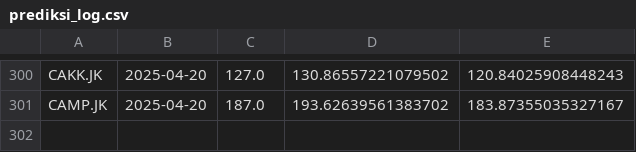
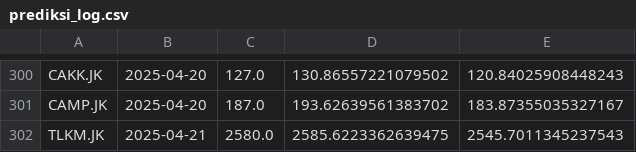
Before and after one commit to raidvoltus/arkana, a CSV file: prediksi_log.csv, drawn as a sheet; only a part is shown, gaps mark what is left out; the diff names each change by its address in the sheet, - before the commit and + after, or states it on an @@ line.

```diff
--- a/prediksi_log.csv
+++ b/prediksi_log.csv
+row 302: TLKM.JK | 2025-04-21 | 2580.0 | 2585.6223362639475 | 2545.7011345237543
```
Also changed, not shown: 5 other files.
